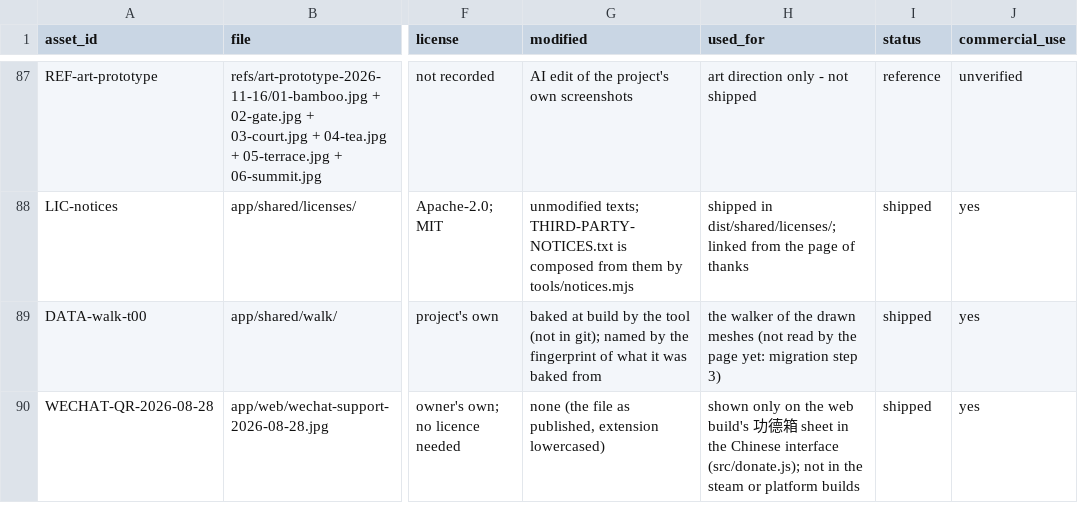
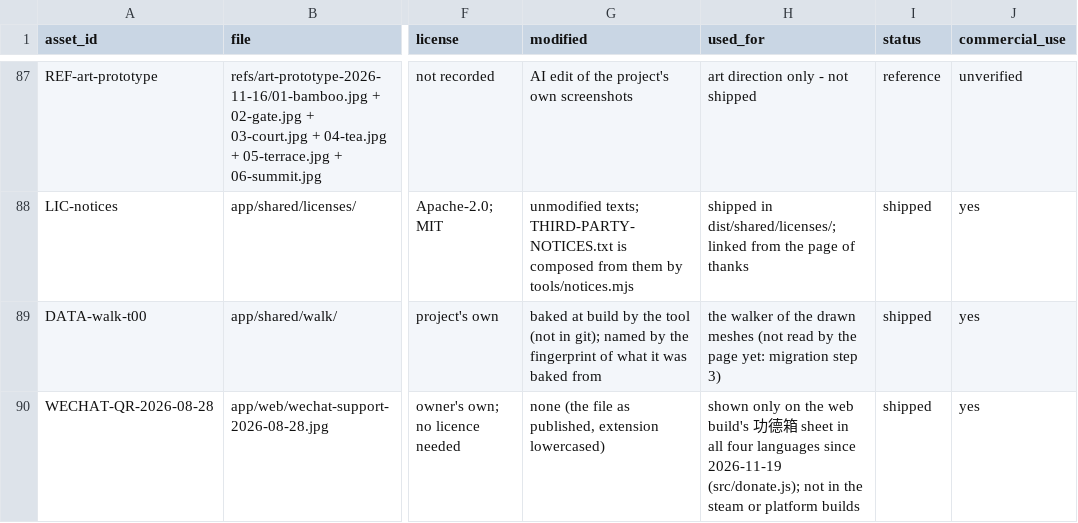
Before and after one commit to bolechen/temple-walk, a CSV file: docs/t00/asset-register.csv, drawn as a sheet; only a part is shown, gaps mark what is left out; the diff names each change by its address in the sheet, - before the commit and + after, or states it on an @@ line.

```diff
--- a/docs/t00/asset-register.csv
+++ b/docs/t00/asset-register.csv
-H90 (used_for): …sheet in the Chinese interface (src/donate.js); not…
+H90 (used_for): …sheet in all four languages since 2026-11-19 (src/donate.js); not…
```
Also changed, not shown: 16 other files.
